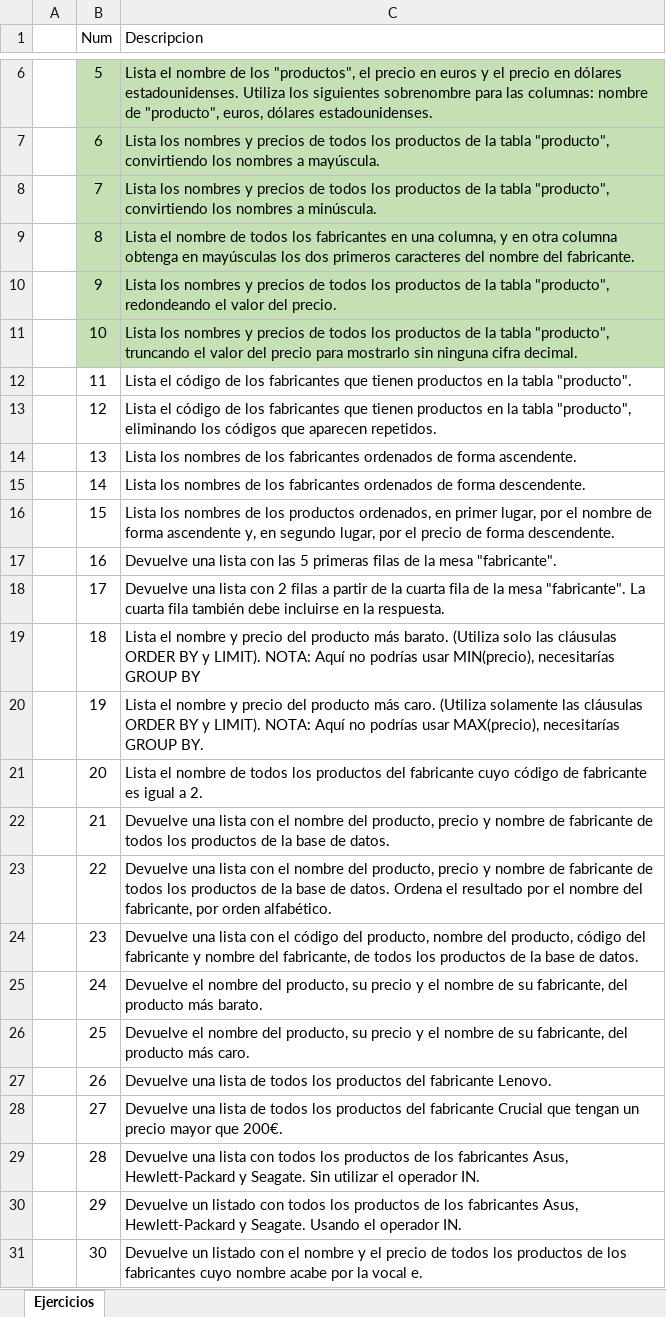
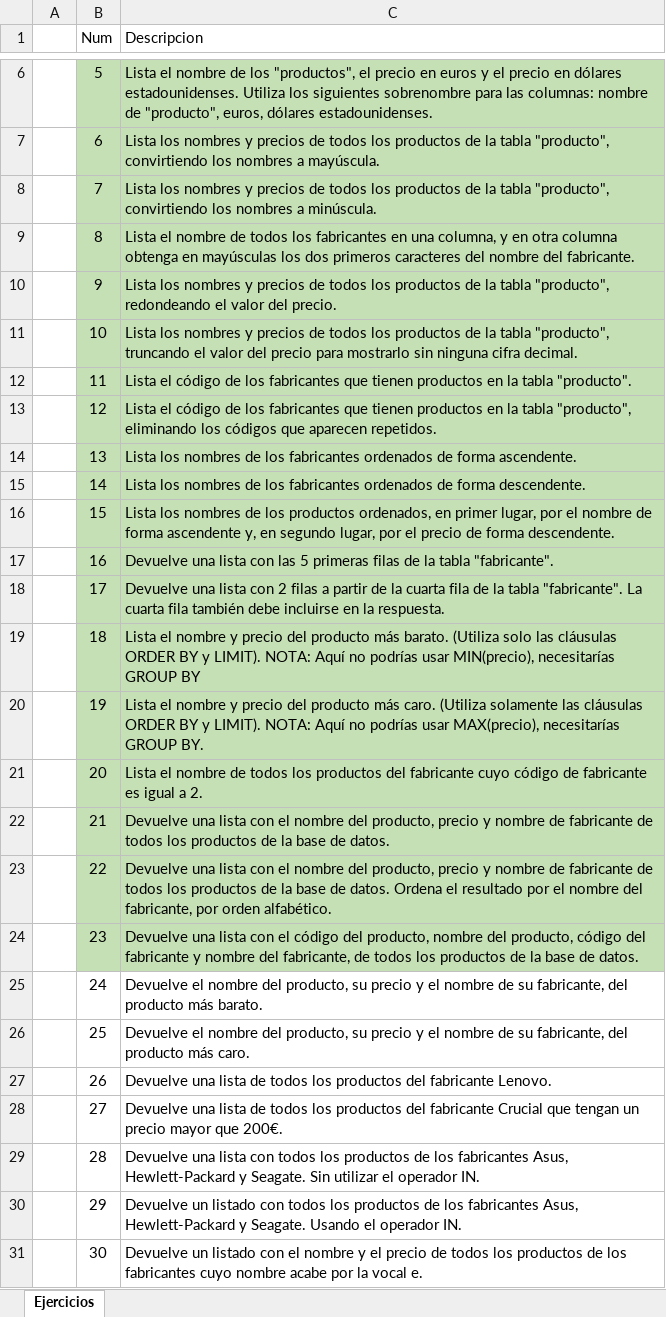
Before and after one commit to gabrielabarajas/PhP-Sprint2-Tema1, an Excel workbook: Sprint2Tema1Ejercicios.xlsx, sheet Ejercicios, drawn as a sheet; only a part is shown, gaps mark what is left out; values as stored, in another font and other column widths than the file's, no borders; the diff names each change by its address in the sheet, - before the commit and + after, or states it on an @@ line.

```diff
--- a/Sprint2Tema1Ejercicios.xlsx (sheet Ejercicios)
+++ b/Sprint2Tema1Ejercicios.xlsx (sheet Ejercicios)
-B12:C24 fill: none
+B12:C24 fill: #C5E0B4
-C17 (Descripcion): …de la mesa "fabricante".
+C17 (Descripcion): …de la tabla "fabricante".
-C18 (Descripcion): …de la mesa "fabricante". La…
+C18 (Descripcion): …de la tabla "fabricante". La…
```
Also changed, not shown: 1 other file.
